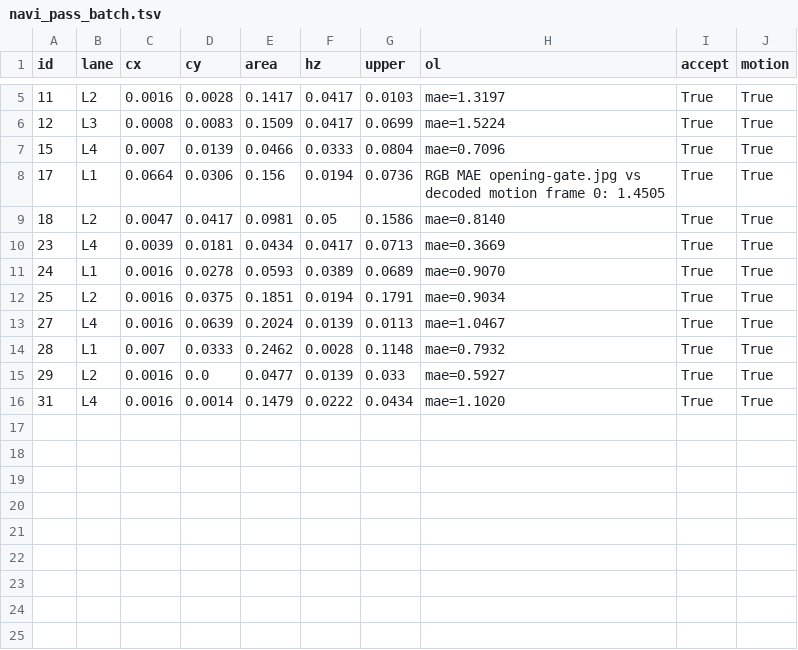
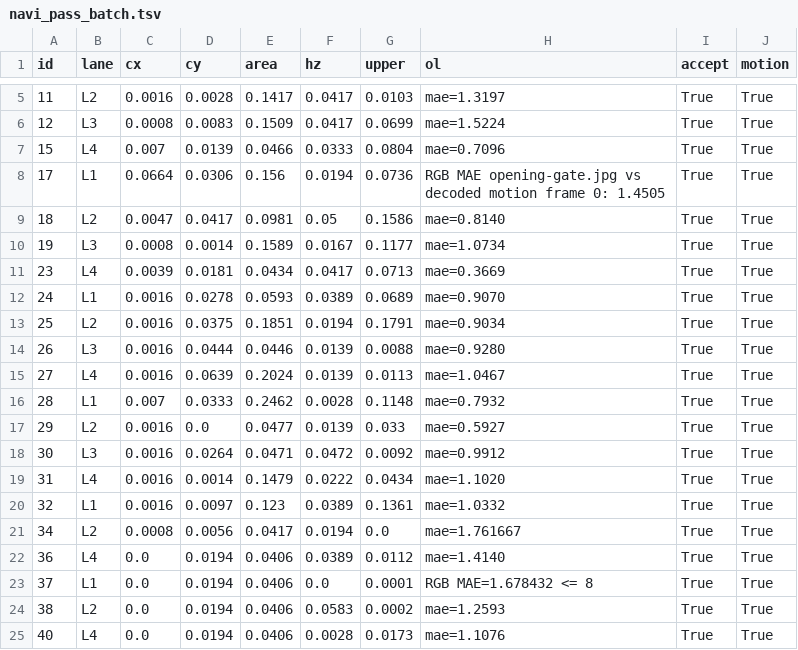
Before and after one commit to oricter/wbench-navi-review-20261027, a TSV file: qc/navi_pass_batch.tsv, drawn as a sheet; only a part is shown, gaps mark what is left out.

Commit message:
navi review: 24 PASS mid-window update

```diff
--- a/qc/navi_pass_batch.tsv
+++ b/qc/navi_pass_batch.tsv
@@ -9,2 +9,3 @@ id	lane	cx	cy	area	hz	upper	ol	accept	motion
 18	L2	0.0047	0.0417	0.0981	0.05	0.1586	mae=0.8140	True	True
+19	L3	0.0008	0.0014	0.1589	0.0167	0.1177	mae=1.0734	True	True
 23	L4	0.0039	0.0181	0.0434	0.0417	0.0713	mae=0.3669	True	True
@@ -12,2 +13,3 @@ id	lane	cx	cy	area	hz	upper	ol	accept	motion
 25	L2	0.0016	0.0375	0.1851	0.0194	0.1791	mae=0.9034	True	True
+26	L3	0.0016	0.0444	0.0446	0.0139	0.0088	mae=0.9280	True	True
 27	L4	0.0016	0.0639	0.2024	0.0139	0.0113	mae=1.0467	True	True
@@ -15,2 +17,9 @@ id	lane	cx	cy	area	hz	upper	ol	accept	motion
 29	L2	0.0016	0.0	0.0477	0.0139	0.033	mae=0.5927	True	True
+30	L3	0.0016	0.0264	0.0471	0.0472	0.0092	mae=0.9912	True	True
 31	L4	0.0016	0.0014	0.1479	0.0222	0.0434	mae=1.1020	True	True
+32	L1	0.0016	0.0097	0.123	0.0389	0.1361	mae=1.0332	True	True
+34	L2	0.0008	0.0056	0.0417	0.0194	0.0	mae=1.761667	True	True
+36	L4	0.0	0.0194	0.0406	0.0389	0.0112	mae=1.4140	True	True
+37	L1	0.0	0.0194	0.0406	0.0	0.0001	RGB MAE=1.678432 <= 8	True	True
+38	L2	0.0	0.0194	0.0406	0.0583	0.0002	mae=1.2593	True	True
+40	L4	0.0	0.0194	0.0406	0.0028	0.0173	mae=1.1076	True	True
```
Also changed, not shown: 49 other files.
